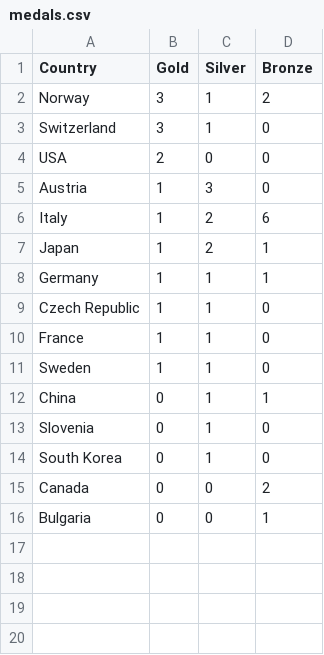
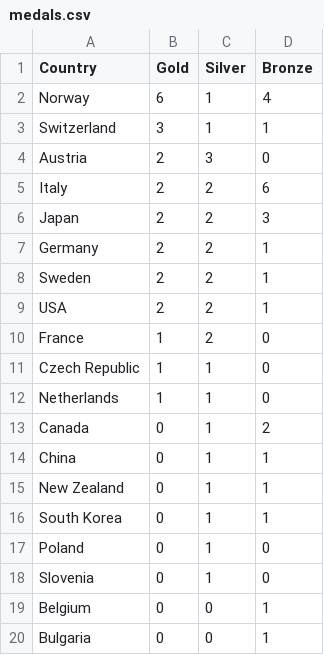
Before and after one commit to tschiappa/2026_IEP_Olympics, a CSV file: data/medals.csv, drawn as a sheet.

```diff
--- a/data/medals.csv
+++ b/data/medals.csv
@@ -1,16 +1,20 @@
 Country,Gold,Silver,Bronze
-Norway,3,1,2
-Switzerland,3,1,0
-USA,2,0,0
-Austria,1,3,0
-Italy,1,2,6
-Japan,1,2,1
-Germany,1,1,1
+Norway,6,1,4
+Switzerland,3,1,1
+Austria,2,3,0
+Italy,2,2,6
+Japan,2,2,3
+Germany,2,2,1
+Sweden,2,2,1
+USA,2,2,1
+France,1,2,0
 Czech Republic,1,1,0
-France,1,1,0
-Sweden,1,1,0
+Netherlands,1,1,0
+Canada,0,1,2
 China,0,1,1
+New Zealand,0,1,1
+South Korea,0,1,1
+Poland,0,1,0
 Slovenia,0,1,0
-South Korea,0,1,0
-Canada,0,0,2
+Belgium,0,0,1
 Bulgaria,0,0,1
```
Also changed, not shown: 1 other file.
